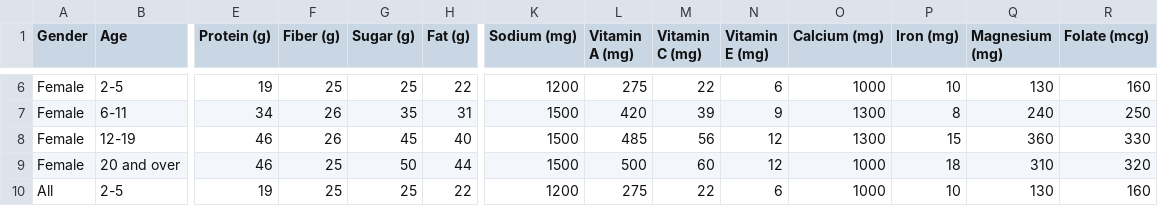
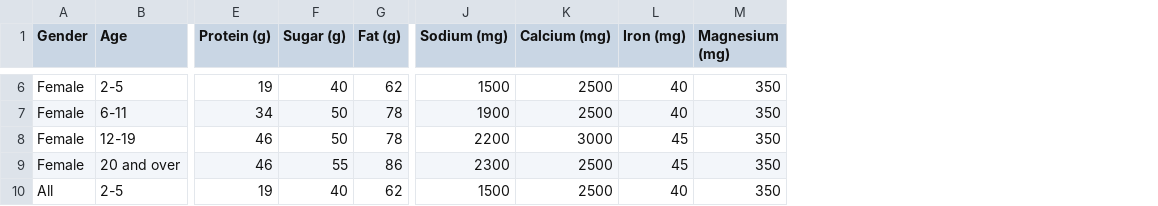
Before and after one commit to scheng95/eat_healthy_vis, a CSV file: data/DRI_max.csv, drawn as a sheet; only a part is shown, gaps mark what is left out; removed rows and columns are numbered as before the commit, all else as after; the diff covers the shown part only; the diff names each change by its address in the sheet, - before the commit and + after, or states it on an @@ line.

```diff
--- a/data/DRI_max.csv
+++ b/data/DRI_max.csv
-column F (Fiber (g)), rows 6-10: 25 | 26 | 26 | 25 | 25
-column L (Vitamin A (mg)), rows 6-10: 275 | 420 | 485 | 500 | 275
-column M (Vitamin C (mg)), rows 6-10: 22 | 39 | 56 | 60 | 22
-column N (Vitamin E (mg)), rows 6-10: 6 | 9 | 12 | 12 | 6
-column R (Folate (mcg)), rows 6-10: 160 | 250 | 330 | 320 | 160
-F6 (Sugar (g)): 25
+F6 (Sugar (g)): 40
-G6 (Fat (g)): 22
+G6 (Fat (g)): 62
-J6 (Sodium (mg)): 1200
+J6 (Sodium (mg)): 1500
-K6 (Calcium (mg)): 1000
+K6 (Calcium (mg)): 2500
-L6 (Iron (mg)): 10
+L6 (Iron (mg)): 40
-M6 (Magnesium (mg)): 130
+M6 (Magnesium (mg)): 350
-F7 (Sugar (g)): 35
+F7 (Sugar (g)): 50
-G7 (Fat (g)): 31
+G7 (Fat (g)): 78
-J7 (Sodium (mg)): 1500
+J7 (Sodium (mg)): 1900
-K7 (Calcium (mg)): 1300
+K7 (Calcium (mg)): 2500
-L7 (Iron (mg)): 8
+L7 (Iron (mg)): 40
-M7 (Magnesium (mg)): 240
+M7 (Magnesium (mg)): 350
-F8 (Sugar (g)): 45
+F8 (Sugar (g)): 50
-G8 (Fat (g)): 40
+G8 (Fat (g)): 78
-J8 (Sodium (mg)): 1500
+J8 (Sodium (mg)): 2200
-K8 (Calcium (mg)): 1300
+K8 (Calcium (mg)): 3000
-L8 (Iron (mg)): 15
+L8 (Iron (mg)): 45
-M8 (Magnesium (mg)): 360
+M8 (Magnesium (mg)): 350
-F9 (Sugar (g)): 50
+F9 (Sugar (g)): 55
-G9 (Fat (g)): 44
+G9 (Fat (g)): 86
-J9 (Sodium (mg)): 1500
+J9 (Sodium (mg)): 2300
-K9:K10 (Calcium (mg)): 1000
+K9:K10 (Calcium (mg)): 2500
-L9 (Iron (mg)): 18
+L9 (Iron (mg)): 45
-M9 (Magnesium (mg)): 310
+M9 (Magnesium (mg)): 350
-F10 (Sugar (g)): 25
+F10 (Sugar (g)): 40
-G10 (Fat (g)): 22
+G10 (Fat (g)): 62
-J10 (Sodium (mg)): 1200
+J10 (Sodium (mg)): 1500
-L10 (Iron (mg)): 10
+L10 (Iron (mg)): 40
-M10 (Magnesium (mg)): 130
+M10 (Magnesium (mg)): 350
```
Also changed, not shown: 44 edited cells elsewhere in this file, data/DRI_min.csv, data_raw/dri_calories.csv, 9 other files.
